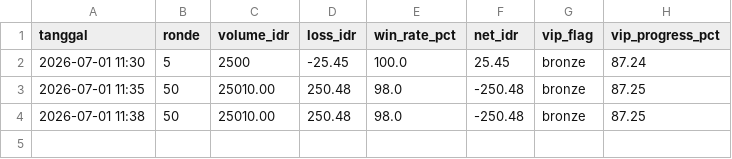
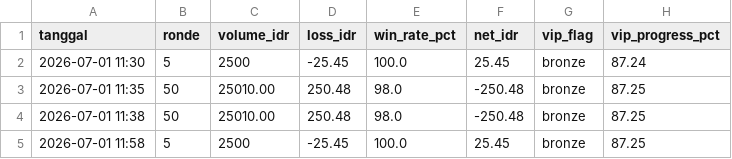
Before and after one commit to Unknown747/Stakedot, a CSV file: log_sesi.csv, drawn as a sheet; the diff names each change by its address in the sheet, - before the commit and + after, or states it on an @@ line.

```diff
--- a/log_sesi.csv
+++ b/log_sesi.csv
+row 5: 2026-07-01 11:58 | 5 | 2500 | -25.45 | 100.0 | 25.45 | bronze | 87.25
```
